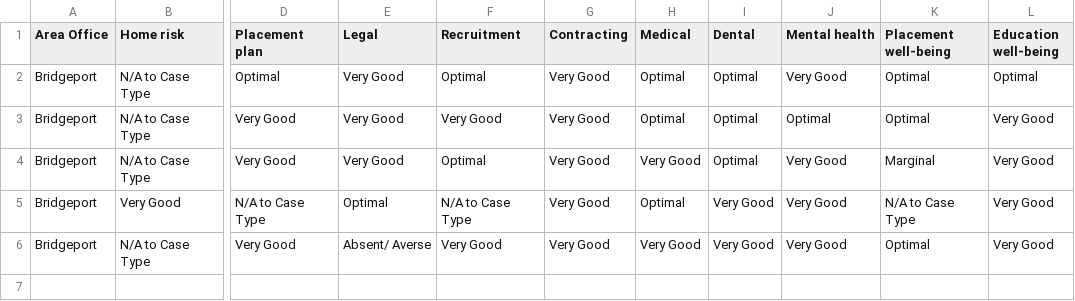
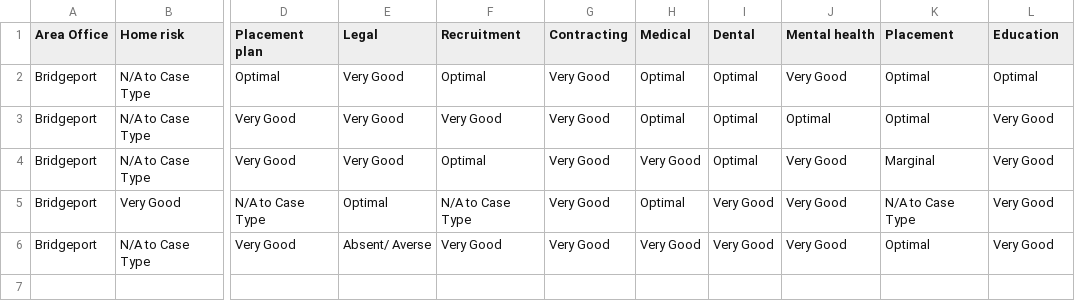
Before and after one commit to jakekara/dcf-needs, a CSV file: data/needs.csv, drawn as a sheet; only a part is shown, gaps mark what is left out; the diff names each change by its address in the sheet, - before the commit and + after, or states it on an @@ line.

```diff
--- a/data/needs.csv
+++ b/data/needs.csv
-K1: Placement well-being
+K1: Placement
-L1: Education well-being
+L1: Education
```
Also changed, not shown: 3 other files.
